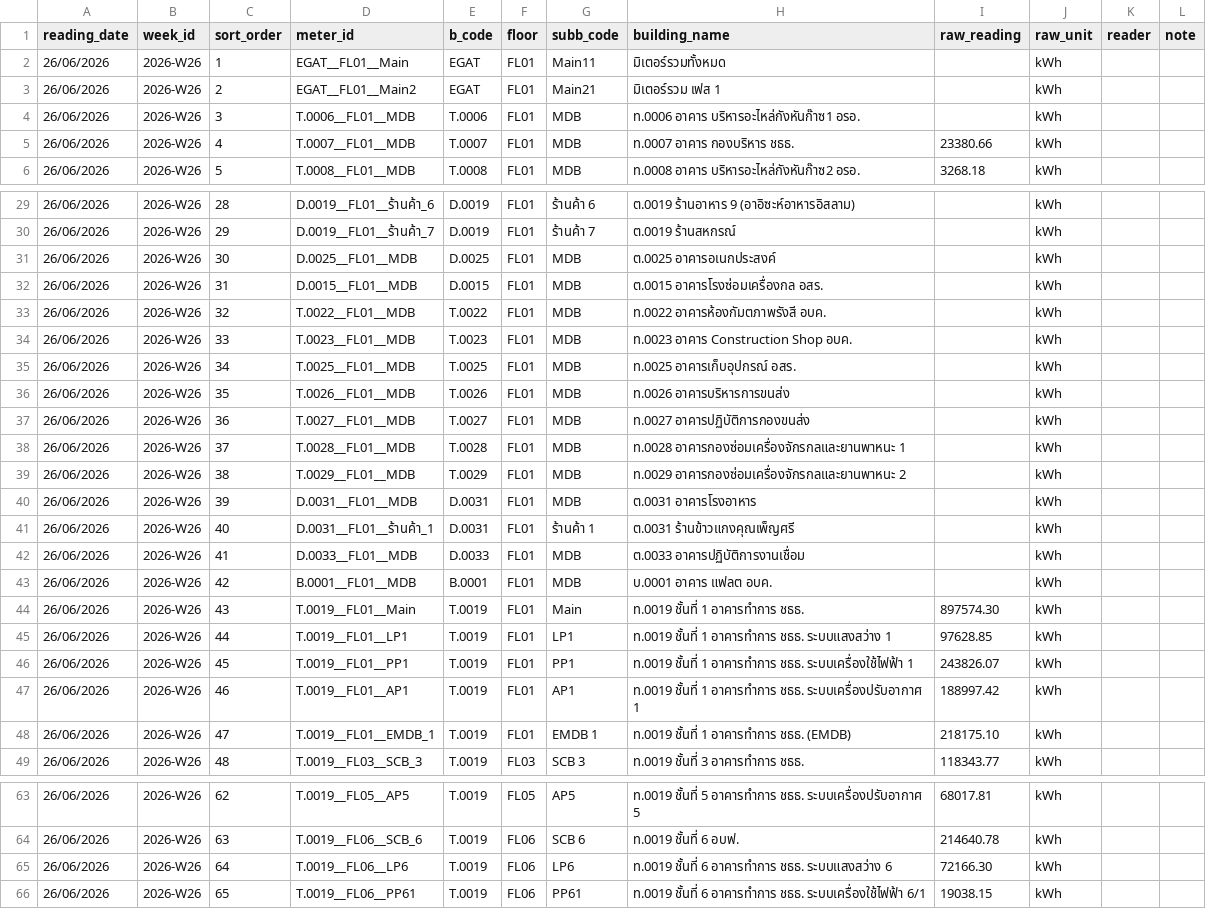
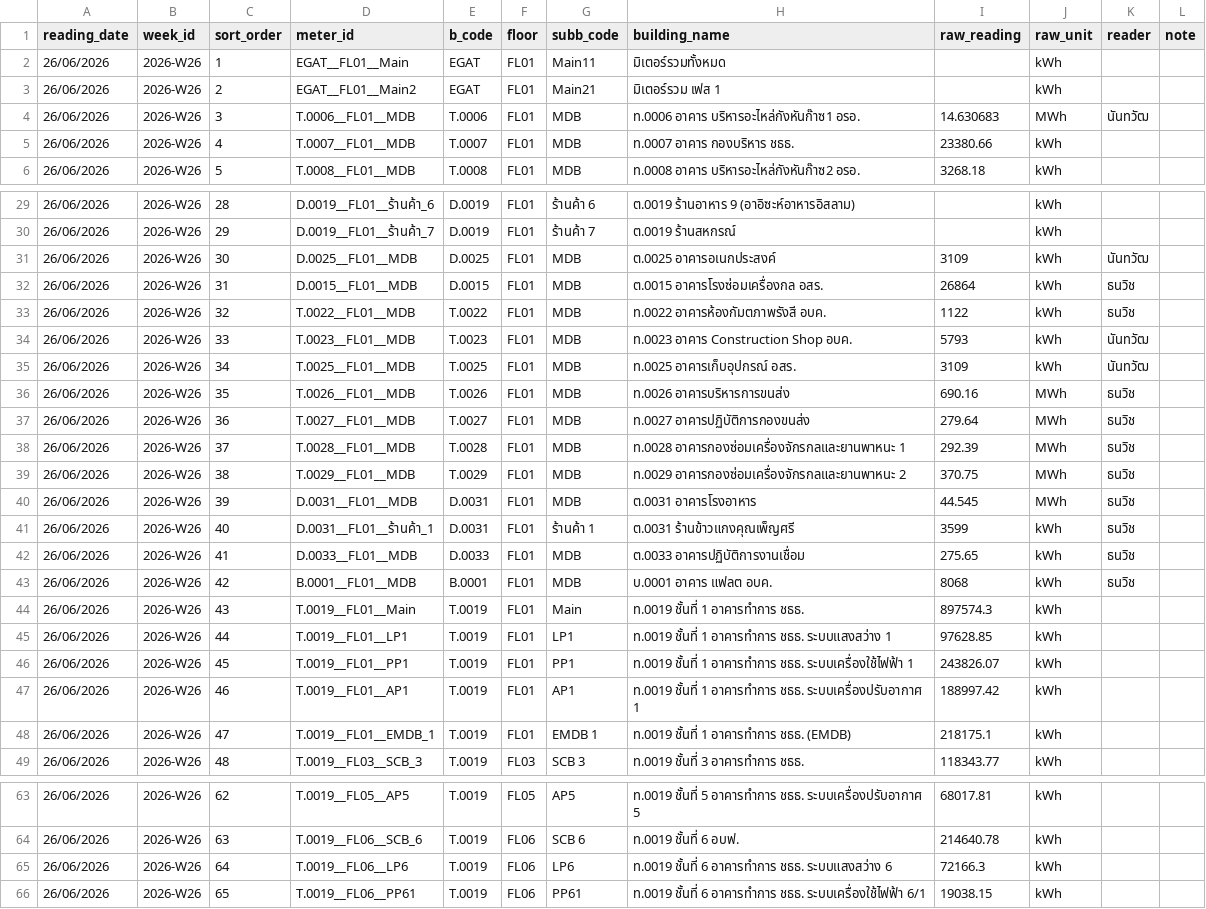
Before and after one commit to maleeart/Energy-Dashboard, a CSV file: forms/2026-W26.csv, drawn as a sheet; only a part is shown, gaps mark what is left out; the diff covers the shown part only.

Commit message:
Update 2026-W26.csv via meter form

```diff
--- a/forms/2026-W26.csv
+++ b/forms/2026-W26.csv
@@ -3,3 +3,3 @@
 26/06/2026,2026-W26,2,EGAT__FL01__Main2,EGAT,FL01,Main21,มิเตอร์รวม เฟส 1,,kWh,,
-26/06/2026,2026-W26,3,T.0006__FL01__MDB,T.0006,FL01,MDB,ท.0006 อาคาร บริหารอะไหล่กังหันก๊าซ1 อรอ.,,kWh,,
+26/06/2026,2026-W26,3,T.0006__FL01__MDB,T.0006,FL01,MDB,ท.0006 อาคาร บริหารอะไหล่กังหันก๊าซ1 อรอ.,14.630683,MWh,นันทวัฒ,
 26/06/2026,2026-W26,4,T.0007__FL01__MDB,T.0007,FL01,MDB,ท.0007 อาคาร กองบริหาร ชธธ.,23380.66,kWh,,
@@ -30,16 +30,16 @@
 26/06/2026,2026-W26,29,D.0019__FL01__ร้านค้า_7,D.0019,FL01,ร้านค้า 7,ต.0019 ร้านสหกรณ์,,kWh,,
-26/06/2026,2026-W26,30,D.0025__FL01__MDB,D.0025,FL01,MDB,ต.0025 อาคารอเนกประสงค์,,kWh,,
-26/06/2026,2026-W26,31,D.0015__FL01__MDB,D.0015,FL01,MDB,ต.0015 อาคารโรงซ่อมเครื่องกล อสร.,,kWh,,
-26/06/2026,2026-W26,32,T.0022__FL01__MDB,T.0022,FL01,MDB,ท.0022 อาคารห้องกัมตภาพรังสี อบค.,,kWh,,
-26/06/2026,2026-W26,33,T.0023__FL01__MDB,T.0023,FL01,MDB,ท.0023 อาคาร Construction Shop อบค.,,kWh,,
-26/06/2026,2026-W26,34,T.0025__FL01__MDB,T.0025,FL01,MDB,ท.0025 อาคารเก็บอุปกรณ์ อสร.,,kWh,,
-26/06/2026,2026-W26,35,T.0026__FL01__MDB,T.0026,FL01,MDB,ท.0026 อาคารบริหารการขนส่ง,,kWh,,
-26/06/2026,2026-W26,36,T.0027__FL01__MDB,T.0027,FL01,MDB,ท.0027 อาคารปฏิบัติการกองขนส่ง,,kWh,,
-26/06/2026,2026-W26,37,T.0028__FL01__MDB,T.0028,FL01,MDB,ท.0028 อาคารกองซ่อมเครื่องจักรกลและยานพาหนะ 1,,kWh,,
-26/06/2026,2026-W26,38,T.0029__FL01__MDB,T.0029,FL01,MDB,ท.0029 อาคารกองซ่อมเครื่องจักรกลและยานพาหนะ 2,,kWh,,
-26/06/2026,2026-W26,39,D.0031__FL01__MDB,D.0031,FL01,MDB,ต.0031 อาคารโรงอาหาร,,kWh,,
-26/06/2026,2026-W26,40,D.0031__FL01__ร้านค้า_1,D.0031,FL01,ร้านค้า 1,ต.0031 ร้านข้าวแกงคุณเพ็ญศรี,,kWh,,
-26/06/2026,2026-W26,41,D.0033__FL01__MDB,D.0033,FL01,MDB,ต.0033 อาคารปฏิบัติการงานเชื่อม,,kWh,,
-26/06/2026,2026-W26,42,B.0001__FL01__MDB,B.0001,FL01,MDB,บ.0001 อาคาร แฟลต อบค.,,kWh,,
-26/06/2026,2026-W26,43,T.0019__FL01__Main,T.0019,FL01,Main,ท.0019 ชั้นที่ 1 อาคารทำการ ชธธ.,897574.30,kWh,,
+26/06/2026,2026-W26,30,D.0025__FL01__MDB,D.0025,FL01,MDB,ต.0025 อาคารอเนกประสงค์,3109,kWh,นันทวัฒ,
+26/06/2026,2026-W26,31,D.0015__FL01__MDB,D.0015,FL01,MDB,ต.0015 อาคารโรงซ่อมเครื่องกล อสร.,26864,kWh,ธนวิช,
+26/06/2026,2026-W26,32,T.0022__FL01__MDB,T.0022,FL01,MDB,ท.0022 อาคารห้องกัมตภาพรังสี อบค.,1122,kWh,ธนวิช,
+26/06/2026,2026-W26,33,T.0023__FL01__MDB,T.0023,FL01,MDB,ท.0023 อาคาร Construction Shop อบค.,5793,kWh,นันทวัฒ,
+26/06/2026,2026-W26,34,T.0025__FL01__MDB,T.0025,FL01,MDB,ท.0025 อาคารเก็บอุปกรณ์ อสร.,3109,kWh,นันทวัฒ,
+26/06/2026,2026-W26,35,T.0026__FL01__MDB,T.0026,FL01,MDB,ท.0026 อาคารบริหารการขนส่ง,690.16,MWh,ธนวิช,
+26/06/2026,2026-W26,36,T.0027__FL01__MDB,T.0027,FL01,MDB,ท.0027 อาคารปฏิบัติการกองขนส่ง,279.64,MWh,ธนวิช,
+26/06/2026,2026-W26,37,T.0028__FL01__MDB,T.0028,FL01,MDB,ท.0028 อาคารกองซ่อมเครื่องจักรกลและยานพาหนะ 1,292.39,MWh,ธนวิช,
+26/06/2026,2026-W26,38,T.0029__FL01__MDB,T.0029,FL01,MDB,ท.0029 อาคารกองซ่อมเครื่องจักรกลและยานพาหนะ 2,370.75,MWh,ธนวิช,
+26/06/2026,2026-W26,39,D.0031__FL01__MDB,D.0031,FL01,MDB,ต.0031 อาคารโรงอาหาร,44.545,MWh,ธนวิช,
+26/06/2026,2026-W26,40,D.0031__FL01__ร้านค้า_1,D.0031,FL01,ร้านค้า 1,ต.0031 ร้านข้าวแกงคุณเพ็ญศรี,3599,kWh,ธนวิช,
+26/06/2026,2026-W26,41,D.0033__FL01__MDB,D.0033,FL01,MDB,ต.0033 อาคารปฏิบัติการงานเชื่อม,275.65,kWh,ธนวิช,
+26/06/2026,2026-W26,42,B.0001__FL01__MDB,B.0001,FL01,MDB,บ.0001 อาคาร แฟลต อบค.,8068,kWh,ธนวิช,
+26/06/2026,2026-W26,43,T.0019__FL01__Main,T.0019,FL01,Main,ท.0019 ชั้นที่ 1 อาคารทำการ ชธธ.,897574.3,kWh,,
 26/06/2026,2026-W26,44,T.0019__FL01__LP1,T.0019,FL01,LP1,ท.0019 ชั้นที่ 1 อาคารทำการ ชธธ. ระบบแสงสว่าง 1,97628.85,kWh,,
@@ -47,3 +47,3 @@
 26/06/2026,2026-W26,46,T.0019__FL01__AP1,T.0019,FL01,AP1,ท.0019 ชั้นที่ 1 อาคารทำการ ชธธ. ระบบเครื่องปรับอากาศ 1,188997.42,kWh,,
-26/06/2026,2026-W26,47,T.0019__FL01__EMDB_1,T.0019,FL01,EMDB 1,ท.0019 ชั้นที่ 1 อาคารทำการ ชธธ. (EMDB),218175.10,kWh,,
+26/06/2026,2026-W26,47,T.0019__FL01__EMDB_1,T.0019,FL01,EMDB 1,ท.0019 ชั้นที่ 1 อาคารทำการ ชธธ. (EMDB),218175.1,kWh,,
 26/06/2026,2026-W26,48,T.0019__FL03__SCB_3,T.0019,FL03,SCB 3,ท.0019 ชั้นที่ 3 อาคารทำการ ชธธ.,118343.77,kWh,,
@@ -64,3 +64,3 @@
 26/06/2026,2026-W26,63,T.0019__FL06__SCB_6,T.0019,FL06,SCB 6,ท.0019 ชั้นที่ 6 อบฟ.,214640.78,kWh,,
-26/06/2026,2026-W26,64,T.0019__FL06__LP6,T.0019,FL06,LP6,ท.0019 ชั้นที่ 6 อาคารทำการ ชธธ. ระบบแสงสว่าง 6,72166.30,kWh,,
+26/06/2026,2026-W26,64,T.0019__FL06__LP6,T.0019,FL06,LP6,ท.0019 ชั้นที่ 6 อาคารทำการ ชธธ. ระบบแสงสว่าง 6,72166.3,kWh,,
 26/06/2026,2026-W26,65,T.0019__FL06__PP61,T.0019,FL06,PP61,ท.0019 ชั้นที่ 6 อาคารทำการ ชธธ. ระบบเครื่องใช้ไฟฟ้า 6/1,19038.15,kWh,,
```
Also changed, not shown: 35 edited cells elsewhere in this file.
